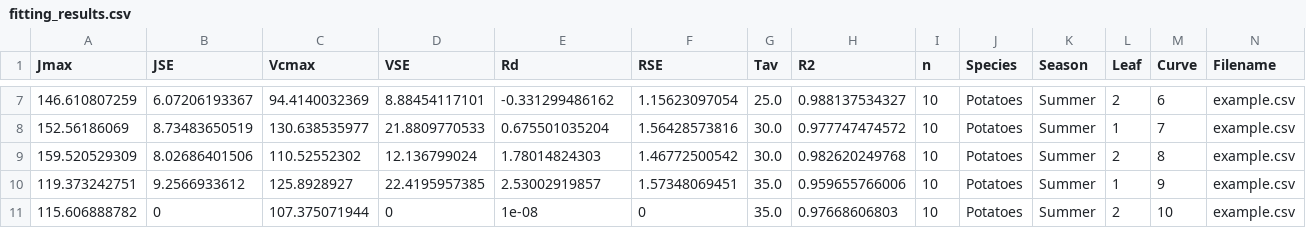
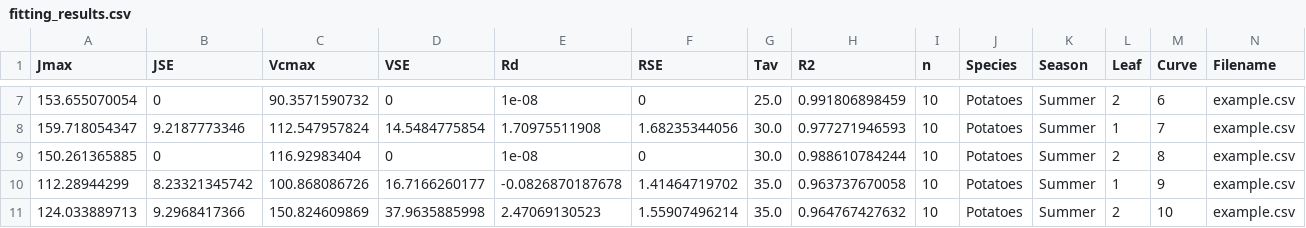
Before and after one commit to mdekauwe/FitFarquharModel, a CSV file: examples/results/fitting_results.csv, drawn as a sheet; only a part is shown, gaps mark what is left out; removed rows and columns are numbered as before the commit, all else as after; rows hold the shown columns only; the diff covers the shown part only; the diff names each change by its address in the sheet, - before the commit and + after, or states it on an @@ line.

```diff
--- a/examples/results/fitting_results.csv
+++ b/examples/results/fitting_results.csv
-A7 (Jmax): 146.610807259
+A7 (Jmax): 153.655070054
-B7 (JSE): 6.07206193367
+B7 (JSE): 0
-C7 (Vcmax): 94.4140032369
+C7 (Vcmax): 90.3571590732
-D7 (VSE): 8.88454117101
+D7 (VSE): 0
-E7 (Rd): -0.331299486162
+E7 (Rd): 1e-08
-F7 (RSE): 1.15623097054
+F7 (RSE): 0
-H7 (R2): 0.988137534327
+H7 (R2): 0.991806898459
-A8 (Jmax): 152.56186069
+A8 (Jmax): 159.718054347
-B8 (JSE): 8.73483650519
+B8 (JSE): 9.2187773346
-C8 (Vcmax): 130.638535977
+C8 (Vcmax): 112.547957824
-D8 (VSE): 21.8809770533
+D8 (VSE): 14.5484775854
-E8 (Rd): 0.675501035204
+E8 (Rd): 1.70975511908
-F8 (RSE): 1.56428573816
+F8 (RSE): 1.68235344056
-H8 (R2): 0.977747474572
+H8 (R2): 0.977271946593
-row 9: 159.520529309 | 8.02686401506 | 110.52552302 | 12.136799024 | 1.78014824303 | 1.46772500542 | 30.0 | 0.982620249768 | 10 | Potatoes | Summer | 2 | 8 | example.csv
-row 10: 119.373242751 | 9.2566933612 | 125.8928927 | 22.4195957385 | 2.53002919857 | 1.57348069451 | 35.0 | 0.959655766006 | 10 | Potatoes | Summer | 1 | 9 | example.csv
-A9 (Jmax): 115.606888782
+A9 (Jmax): 150.261365885
-C9 (Vcmax): 107.375071944
+C9 (Vcmax): 116.92983404
-G9 (Tav): 35.0
+G9 (Tav): 30.0
-H9 (R2): 0.97668606803
+H9 (R2): 0.988610784244
-M9 (Curve): 10
+M9 (Curve): 8
+row 10: 112.28944299 | 8.23321345742 | 100.868086726 | 16.7166260177 | -0.0826870187678 | 1.41464719702 | 35.0 | 0.963737670058 | 10 | Potatoes | Summer | 1 | 9 | example.csv
+row 11: 124.033889713 | 9.2968417366 | 150.824609869 | 37.9635885998 | 2.47069130523 | 1.55907496214 | 35.0 | 0.964767427632 | 10 | Potatoes | Summer | 2 | 10 | example.csv
```
Also changed, not shown: 27 edited cells elsewhere in this file, examples/data/example.csv, 1 other file.
